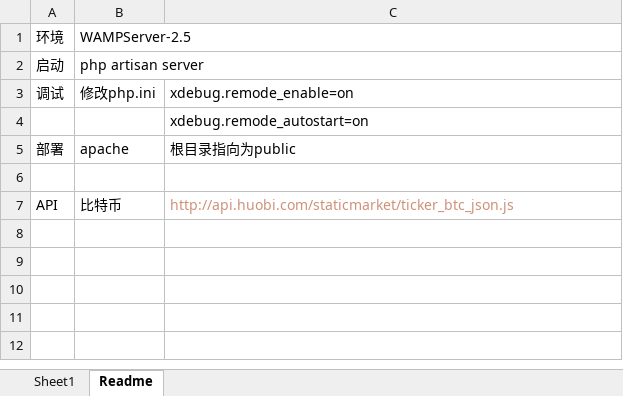
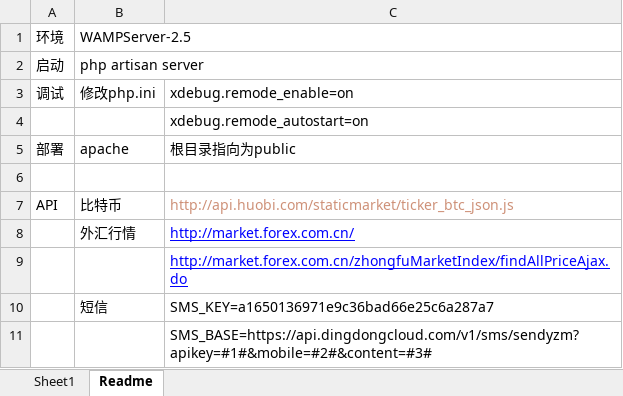
Before and after one commit to szlfwolf/FZF, an Excel workbook: lavarel/wp/tools/wps.xlsx, sheet Readme, drawn as a sheet; values as stored, in another font and other column widths than the file's, no borders; the diff names each change by its address in the sheet, - before the commit and + after, or states it on an @@ line.

```diff
--- a/lavarel/wp/tools/wps.xlsx (sheet Readme)
+++ b/lavarel/wp/tools/wps.xlsx (sheet Readme)
+row 8:  | 外汇行情 | http://market.forex.com.cn/
+row 9:  |  | http://market.forex.com.cn/zhongfuMarketIndex/findAllPriceAjax.do
+row 10:  | 短信 | SMS_KEY=a1650136971e9c36bad66e25c6a287a7
+row 11:  |  | SMS_BASE=https://api.dingdongcloud.com/v1/sms/sendyzm?apikey=#1#&mobile=#2#&content=#3#
```
Also changed, not shown: charts or pictures, 14 other files.
